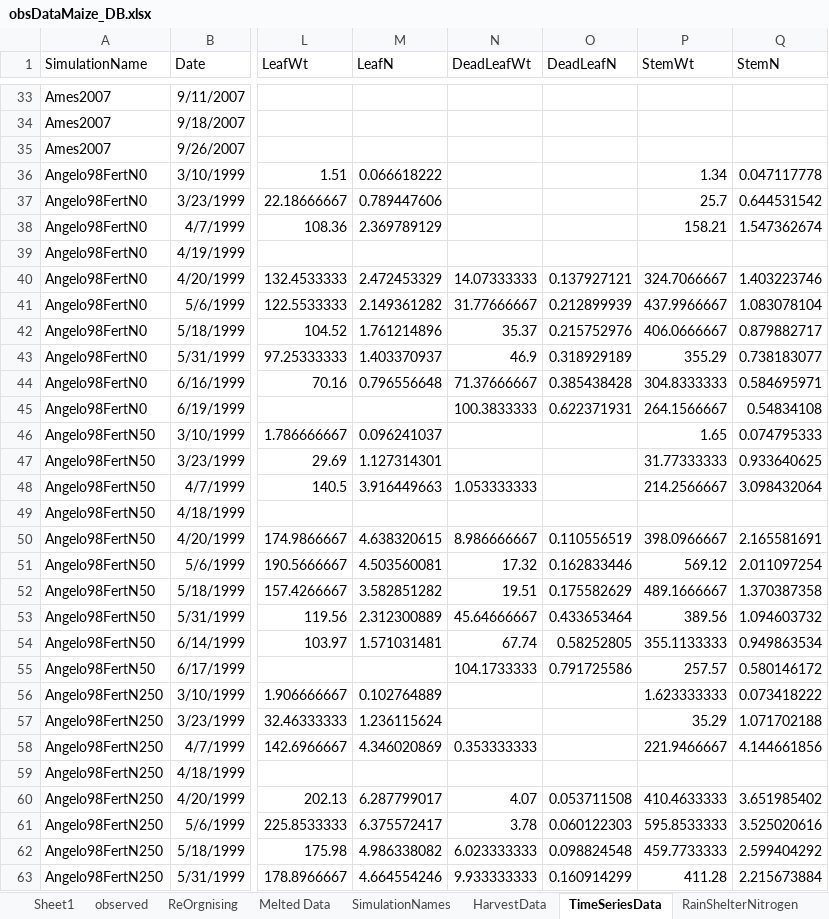
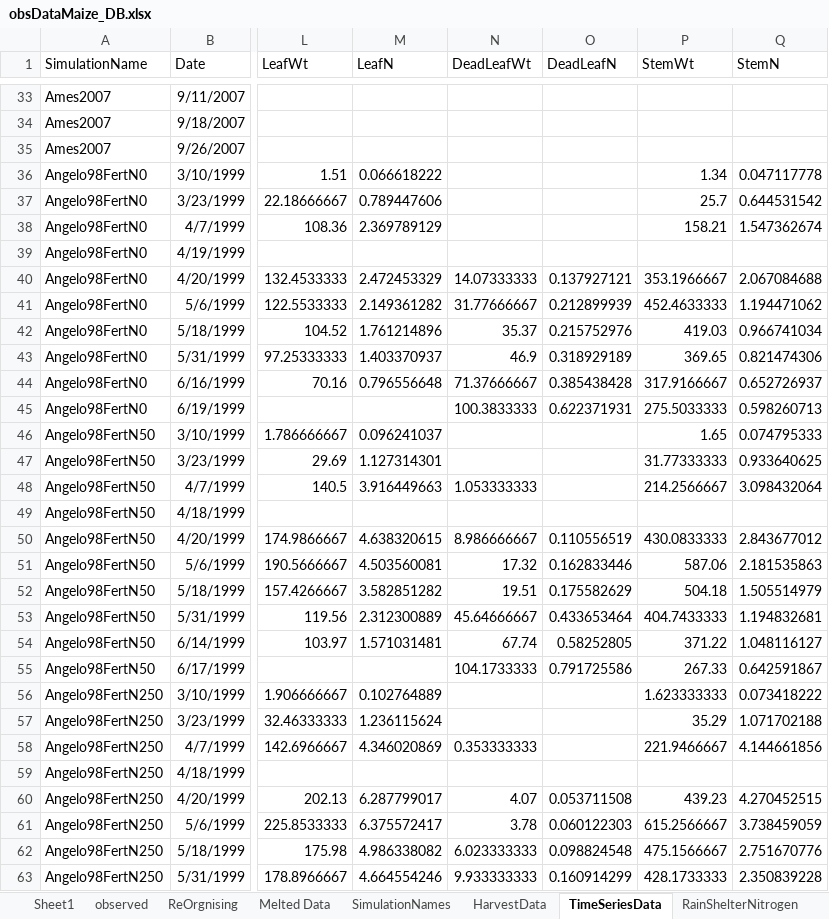
Before and after one commit to APSIMInitiative/ApsimX, an Excel workbook: Prototypes/Maize/Observations/obsDataMaize_DB.xlsx, sheet TimeSeriesData, drawn as a sheet; only a part is shown, gaps mark what is left out; values as stored, in another font and other column widths than the file's, no borders; the diff covers the shown part only; the diff names each change by its address in the sheet, - before the commit and + after, or states it on an @@ line.

Commit message:
More Maize Data for Gatton Trial

```diff
--- a/Prototypes/Maize/Observations/obsDataMaize_DB.xlsx (sheet TimeSeriesData)
+++ b/Prototypes/Maize/Observations/obsDataMaize_DB.xlsx (sheet TimeSeriesData)
-P40 (StemWt): 324.7066667
+P40 (StemWt): 353.1966667
-Q40 (StemN): 1.403223746
+Q40 (StemN): 2.067084688
-P41 (StemWt): 437.9966667
+P41 (StemWt): 452.4633333
-Q41 (StemN): 1.083078104
+Q41 (StemN): 1.194471062
-P42 (StemWt): 406.0666667
+P42 (StemWt): 419.03
-Q42 (StemN): 0.879882717
+Q42 (StemN): 0.966741034
-P43 (StemWt): 355.29
+P43 (StemWt): 369.65
-Q43 (StemN): 0.738183077
+Q43 (StemN): 0.821474306
-P44 (StemWt): 304.8333333
+P44 (StemWt): 317.9166667
-Q44 (StemN): 0.584695971
+Q44 (StemN): 0.652726937
-P45 (StemWt): 264.1566667
+P45 (StemWt): 275.5033333
-Q45 (StemN): 0.54834108
+Q45 (StemN): 0.598260713
-P50 (StemWt): 398.0966667
+P50 (StemWt): 430.0833333
-Q50 (StemN): 2.165581691
+Q50 (StemN): 2.843677012
-P51 (StemWt): 569.12
+P51 (StemWt): 587.06
-Q51 (StemN): 2.011097254
+Q51 (StemN): 2.181535863
-P52 (StemWt): 489.1666667
+P52 (StemWt): 504.18
-Q52 (StemN): 1.370387358
+Q52 (StemN): 1.505514979
-P53 (StemWt): 389.56
+P53 (StemWt): 404.7433333
-Q53 (StemN): 1.094603732
+Q53 (StemN): 1.194832681
-P54 (StemWt): 355.1133333
+P54 (StemWt): 371.22
-Q54 (StemN): 0.949863534
+Q54 (StemN): 1.048116127
-P55 (StemWt): 257.57
+P55 (StemWt): 267.33
-Q55 (StemN): 0.580146172
+Q55 (StemN): 0.642591867
-P60 (StemWt): 410.4633333
+P60 (StemWt): 439.23
-Q60 (StemN): 3.651985402
+Q60 (StemN): 4.270452515
-P61 (StemWt): 595.8533333
+P61 (StemWt): 615.2566667
-Q61 (StemN): 3.525020616
+Q61 (StemN): 3.738459059
-P62 (StemWt): 459.7733333
+P62 (StemWt): 475.1566667
-Q62 (StemN): 2.599404292
+Q62 (StemN): 2.751670776
-P63 (StemWt): 411.28
+P63 (StemWt): 428.1733333
-Q63 (StemN): 2.215673884
+Q63 (StemN): 2.350839228
```
Also changed, not shown: 69 edited cells elsewhere in this sheet, 4 other files.
